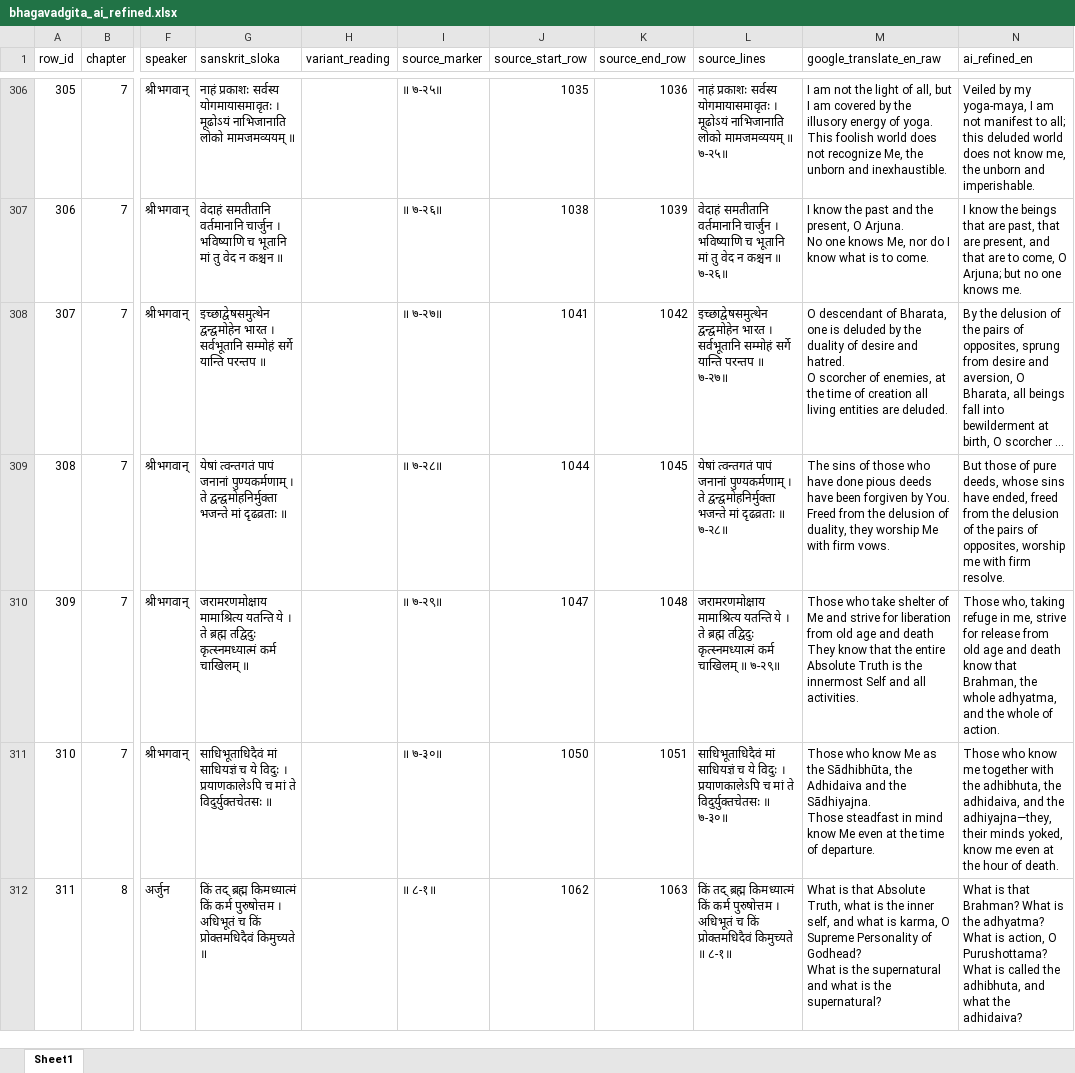
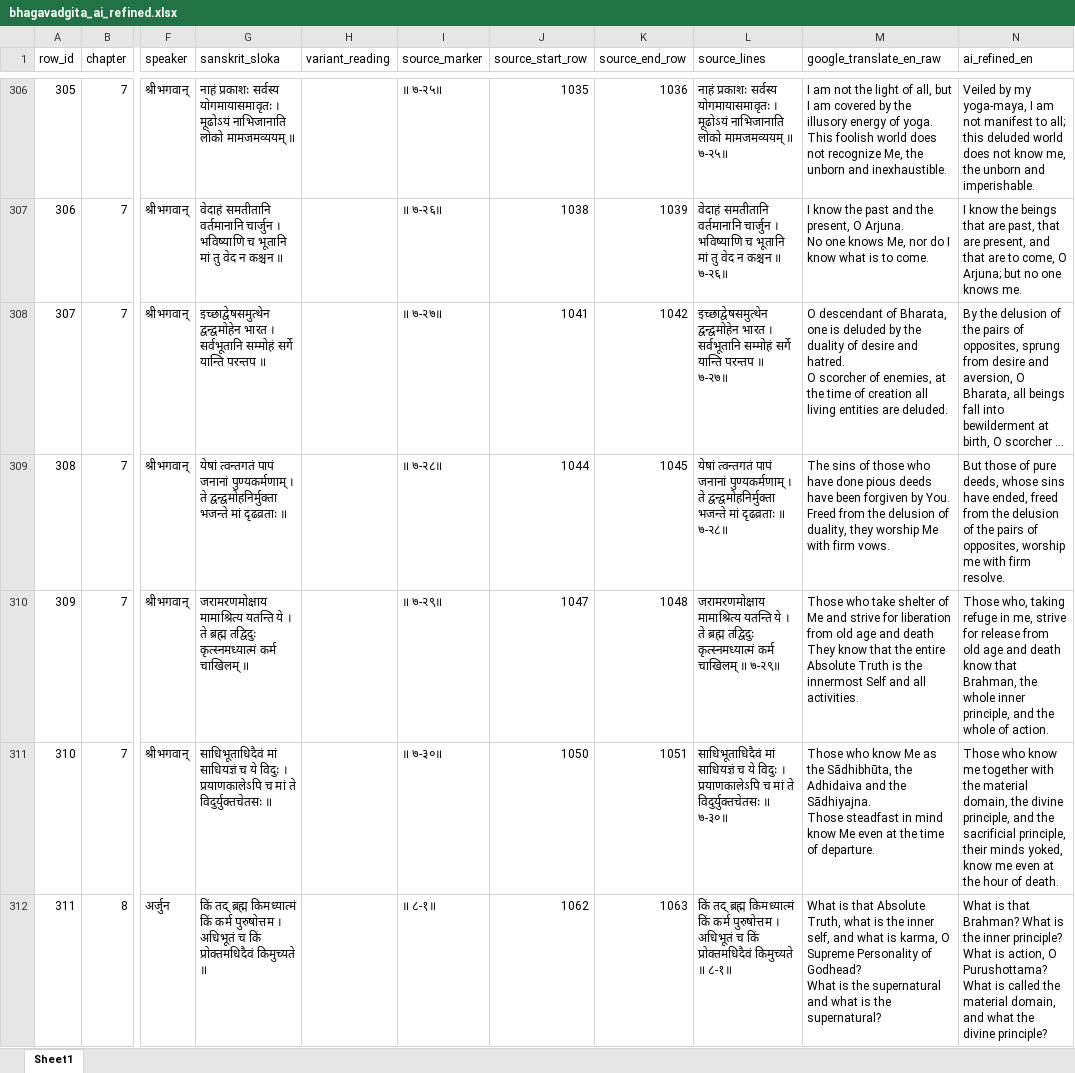
Before and after one commit to EnricoToffalini/BhagavadGita, an Excel workbook: data/bhagavadgita_ai_refined.xlsx, sheet Sheet1, drawn as a sheet; only a part is shown, gaps mark what is left out; long unchanged cells end in …; values as stored, in another font and other column widths than the file's, no borders; the diff covers the shown part only; the diff names each change by its address in the sheet, - before the commit and + after, or states it on an @@ line.

```diff
--- a/data/bhagavadgita_ai_refined.xlsx (sheet Sheet1)
+++ b/data/bhagavadgita_ai_refined.xlsx (sheet Sheet1)
-N310 (ai_refined_en): …the whole adhyatma, and the…
+N310 (ai_refined_en): …the whole inner principle, and the…
-N311 (ai_refined_en): …with the adhibhuta, the adhidaiva, and the adhiyajna—they, their minds…
+N311 (ai_refined_en): …with the material domain, the divine principle, and the sacrificial principle, their minds…
-N312 (ai_refined_en): …is the adhyatma? What is action, O Purushottama? What is called the adhibhuta, and what the adhidaiva?
+N312 (ai_refined_en): …is the inner principle? What is action, O Purushottama? What is called the material domain, and what the divine principle?
```
Also changed, not shown: 3 edited cells elsewhere in this sheet, 45 other files.
